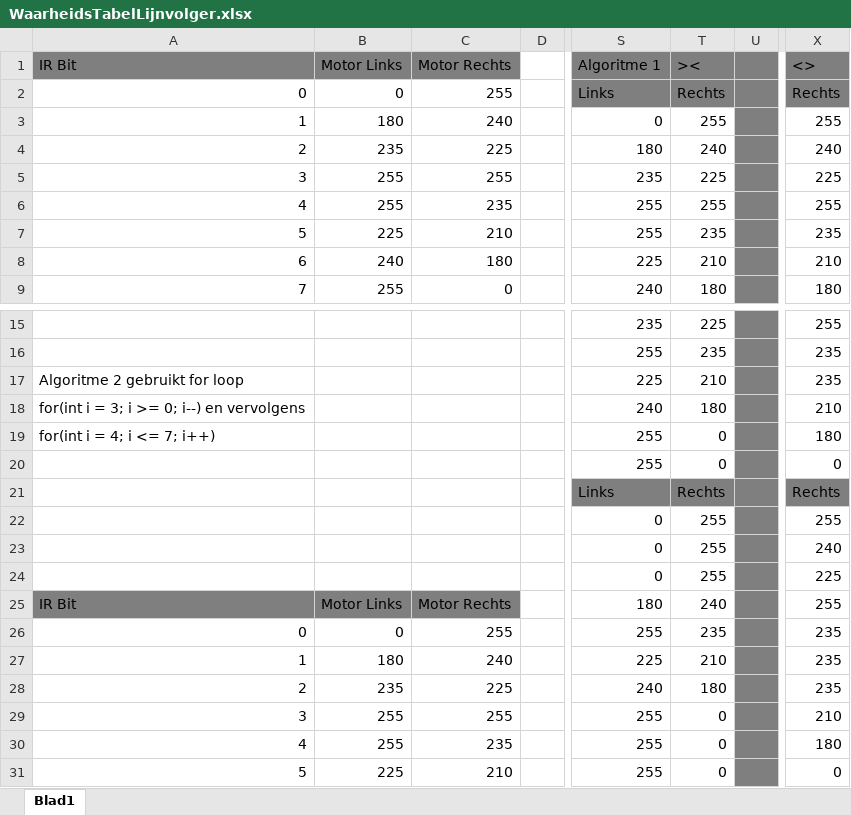
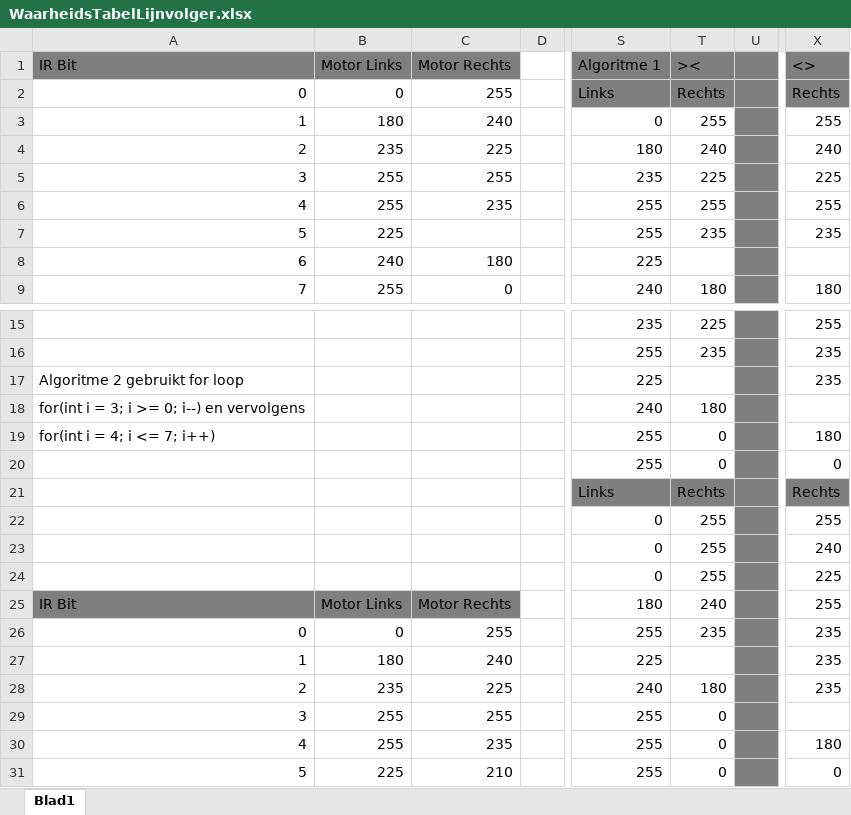
Before and after one commit to BasileBerckmoes/RobotComp2ELO, an Excel workbook: Software/PSoc/Roadster/WaarheidsTabelLijnvolger.xlsx, sheet Blad1, drawn as a sheet; only a part is shown, gaps mark what is left out; values as stored, in another font and other column widths than the file's, no borders; the diff names each change by its address in the sheet, - before the commit and + after, or states it on an @@ line.

Commit message:
roadster
timer update

```diff
--- a/Software/PSoc/Roadster/WaarheidsTabelLijnvolger.xlsx (sheet Blad1)
+++ b/Software/PSoc/Roadster/WaarheidsTabelLijnvolger.xlsx (sheet Blad1)
-C7 (Motor Rechts): 210
+C7 (Motor Rechts): (empty)
-T8 (><): 210
+T8 (><): (empty)
-X8 (<>): 210
+X8 (<>): (empty)
-T17 (><): 210
+T17 (><): (empty)
-X18 (<>): 210
+X18 (<>): (empty)
-T27 (><): 210
+T27 (><): (empty)
-X29 (<>): 210
+X29 (<>): (empty)
```
Also changed, not shown: 12 other files.
